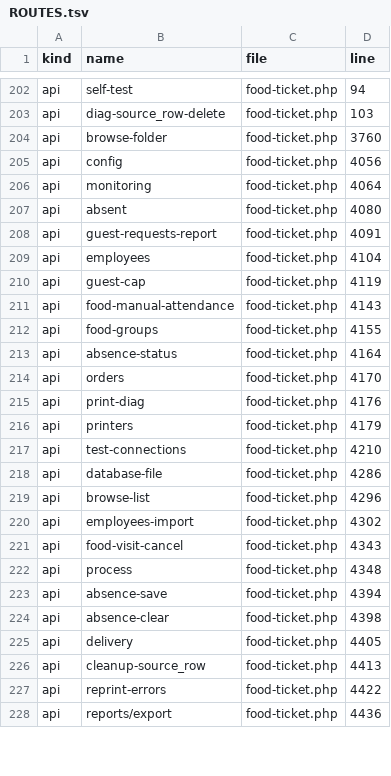
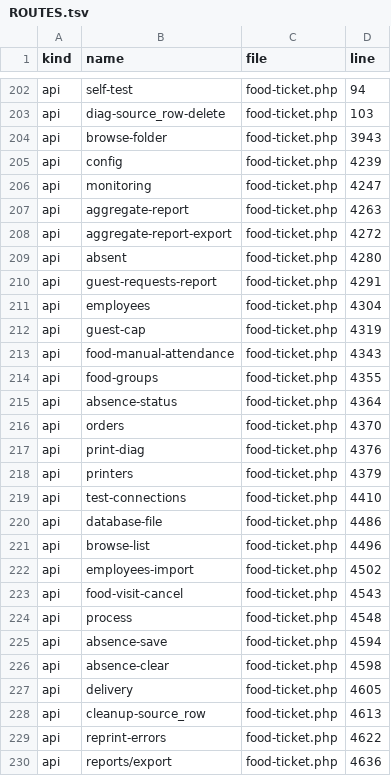
Before and after one commit to alirezarahimy-code/ticket, a TSV file: docs/system-map/ROUTES.tsv, drawn as a sheet; only a part is shown, gaps mark what is left out; the diff covers the shown part only.

Commit message:
feat: add aggregate report tab to food reports
Adds a second tab «گزارش تجمیعی» next to «گزارشگیری» in the food panel
reports page (food-ticket-web/index.html).

Server (food-ticket.php):
- New read-only API routes aggregate-report and aggregate-report-export,
  both restricted to food.reports permission.
- Counts active food_orders, printed guest tickets, final printed staff
  tickets and absentees for a date range; computes mismatch flag.
- Returns separate name lists for printed people and absentees.
- Real XLSX export honouring the user-selected columns.

UI:
- Turns the existing report view into a two-tab layout; the classic
  report is unchanged.
- Five numeric cards (total orders / guest printed / final printed /
  absentees / mismatch), date range picker, column selection persisted
  in localStorage, XLSX export, print preview, and two detail tables.

Tests:
- tests/js/food-aggregate-report.test.js (10 behavioural groups, jsdom-free).
- tests/test_food_aggregate_report_static.py (53 static checks).
- Panel version bumped 1.37.27 -> 1.37.28 in both host and panel, with
  the three pinned static tests updated accordingly.
- docs/aggregate-report-preview.html is a standalone visual preview.

All 76 static Python tests and the behavioural JS test pass.

Co-authored-by: arena-agent <297053741+arena-agent@users.noreply.github.com>

```diff
--- a/docs/system-map/ROUTES.tsv
+++ b/docs/system-map/ROUTES.tsv
@@ -203,26 +203,28 @@ api	self-test	food-ticket.php	94
 api	diag-source_row-delete	food-ticket.php	103
-api	browse-folder	food-ticket.php	3760
-api	config	food-ticket.php	4056
-api	monitoring	food-ticket.php	4064
-api	absent	food-ticket.php	4080
-api	guest-requests-report	food-ticket.php	4091
-api	employees	food-ticket.php	4104
-api	guest-cap	food-ticket.php	4119
-api	food-manual-attendance	food-ticket.php	4143
-api	food-groups	food-ticket.php	4155
-api	absence-status	food-ticket.php	4164
-api	orders	food-ticket.php	4170
-api	print-diag	food-ticket.php	4176
-api	printers	food-ticket.php	4179
-api	test-connections	food-ticket.php	4210
-api	database-file	food-ticket.php	4286
-api	browse-list	food-ticket.php	4296
-api	employees-import	food-ticket.php	4302
-api	food-visit-cancel	food-ticket.php	4343
-api	process	food-ticket.php	4348
-api	absence-save	food-ticket.php	4394
-api	absence-clear	food-ticket.php	4398
-api	delivery	food-ticket.php	4405
-api	cleanup-source_row	food-ticket.php	4413
-api	reprint-errors	food-ticket.php	4422
-api	reports/export	food-ticket.php	4436
+api	browse-folder	food-ticket.php	3943
+api	config	food-ticket.php	4239
+api	monitoring	food-ticket.php	4247
+api	aggregate-report	food-ticket.php	4263
+api	aggregate-report-export	food-ticket.php	4272
+api	absent	food-ticket.php	4280
+api	guest-requests-report	food-ticket.php	4291
+api	employees	food-ticket.php	4304
+api	guest-cap	food-ticket.php	4319
+api	food-manual-attendance	food-ticket.php	4343
+api	food-groups	food-ticket.php	4355
+api	absence-status	food-ticket.php	4364
+api	orders	food-ticket.php	4370
+api	print-diag	food-ticket.php	4376
+api	printers	food-ticket.php	4379
+api	test-connections	food-ticket.php	4410
+api	database-file	food-ticket.php	4486
+api	browse-list	food-ticket.php	4496
+api	employees-import	food-ticket.php	4502
+api	food-visit-cancel	food-ticket.php	4543
+api	process	food-ticket.php	4548
+api	absence-save	food-ticket.php	4594
+api	absence-clear	food-ticket.php	4598
+api	delivery	food-ticket.php	4605
+api	cleanup-source_row	food-ticket.php	4613
+api	reprint-errors	food-ticket.php	4622
+api	reports/export	food-ticket.php	4636
```
Also changed, not shown: 2 added rows and 54 edited cells elsewhere in this file, docs/system-map/FILES.tsv, docs/system-map/SYMBOLS.tsv, 9 other files.
